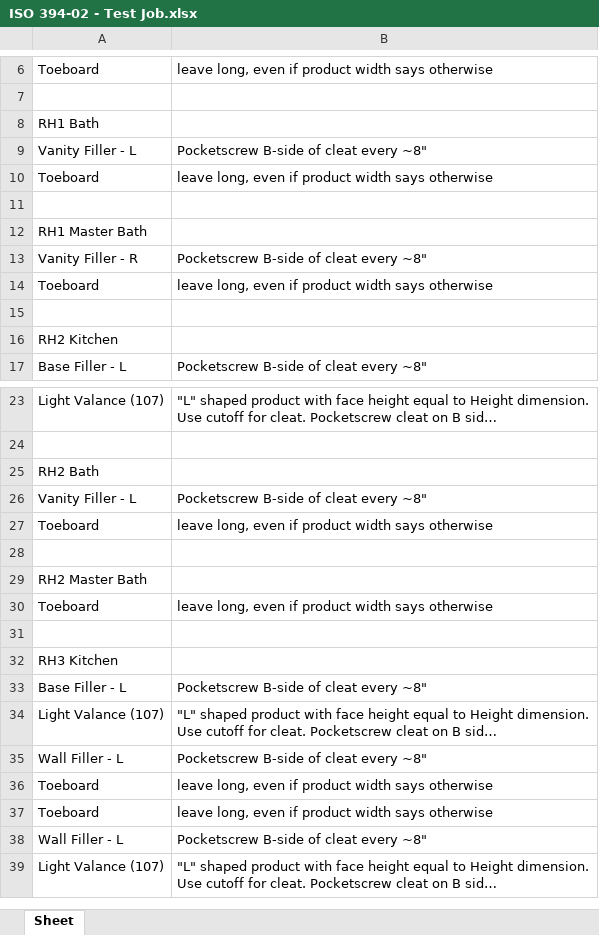
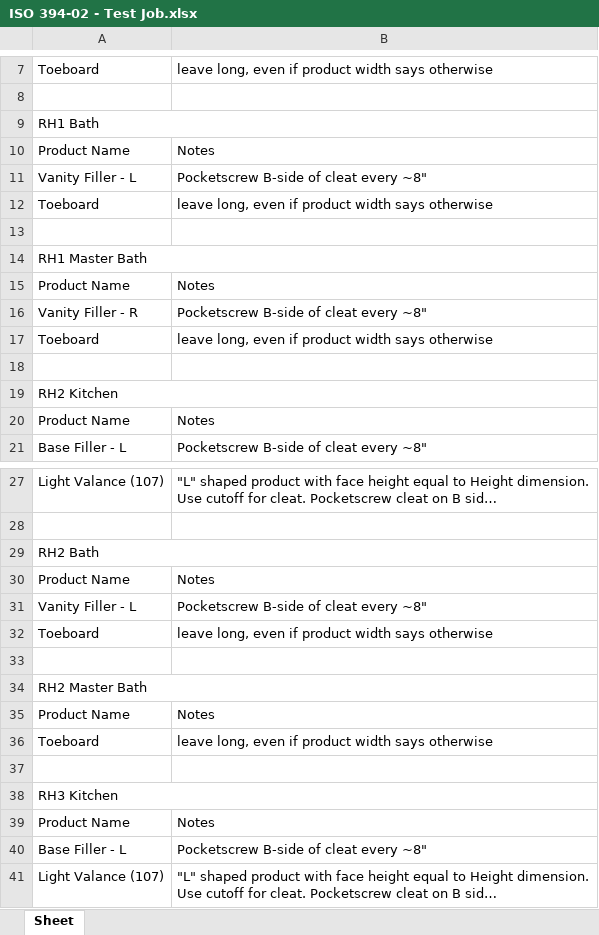
Before and after one commit to chrisba11/abodian_scripts, an Excel workbook: ISO 394-02 - Test Job/ISO 394-02 - Test Job.xlsx, sheet Sheet, drawn as a sheet; only a part is shown, gaps mark what is left out; the shorter side is filled out with more unchanged rows; long unchanged cells end in …; values as stored, in another font and other column widths than the file's, no cell formats; addresses are those after the commit; the diff covers the shown part only; the diff names each change by its address in the sheet, - before the commit and + after, or states it on an @@ line.

```diff
--- a/ISO 394-02 - Test Job/ISO 394-02 - Test Job.xlsx (sheet Sheet)
+++ b/ISO 394-02 - Test Job/ISO 394-02 - Test Job.xlsx (sheet Sheet)
+A9:B9 merged
+row 10: Product Name | Notes
+A14:B14 merged
+row 15: Product Name | Notes
+A19:B19 merged
+row 20: Product Name | Notes
+A29:B29 merged
+row 30: Product Name | Notes
+A34:B34 merged
+row 35: Product Name | Notes
+A38:B38 merged
+row 39: Product Name | Notes
```
Also changed, not shown: 15 added rows and merged cells elsewhere in this sheet, cell formats, 2 other files.
